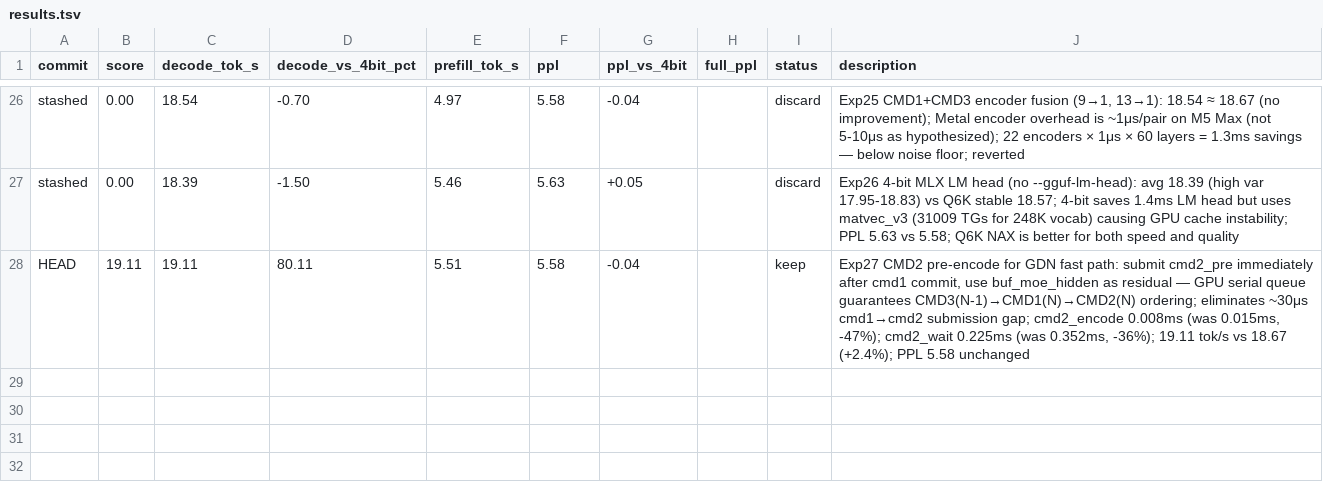
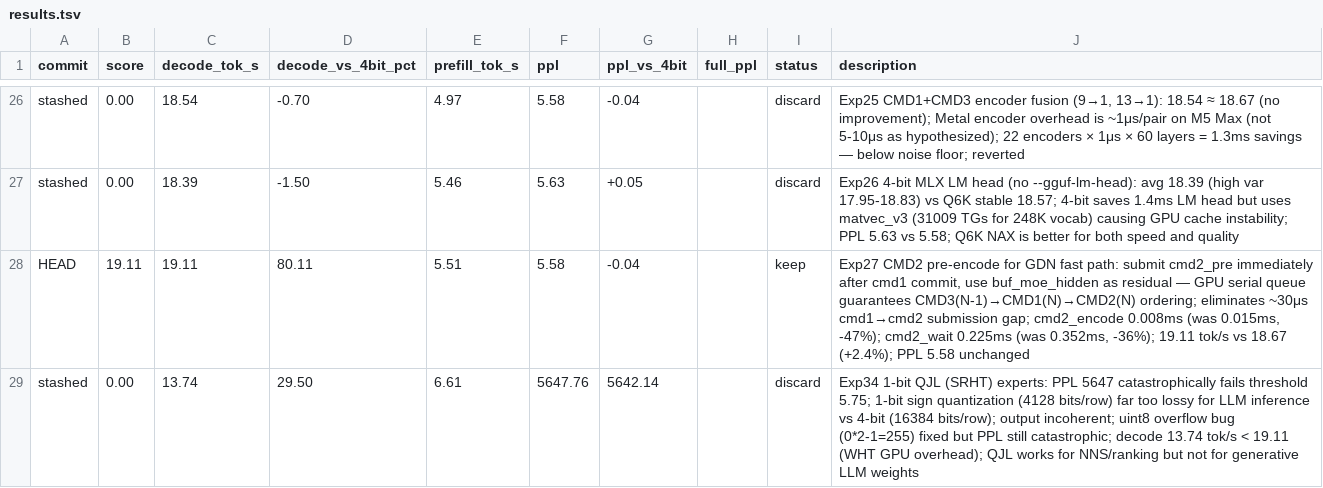
Before and after one commit to gorroai/flash-moe, a TSV file: autoresearch/results.tsv, drawn as a sheet; only a part is shown, gaps mark what is left out; the diff names each change by its address in the sheet, - before the commit and + after, or states it on an @@ line.

```diff
--- a/autoresearch/results.tsv
+++ b/autoresearch/results.tsv
+row 29: stashed | 0.00 | 13.74 | 29.50 | 6.61 | 5647.76 | 5642.14 |  | discard | Exp34 1-bit QJL (SRHT) experts: PPL 5647 catastrophically fails threshold 5.75; 1-bit sign quantization (4128 bits/row) far too lossy for LLM inference vs 4-bit (16384 bits/row); output incoherent; uint8 overflow bug (0*2-1=255) fixed but PPL still catastrophic; decode 13.74 tok/s < 19.11 (WHT GPU overhead); QJL works for NNS/ranking but not for generative LLM weights
```
Also changed, not shown: 3 other files.
